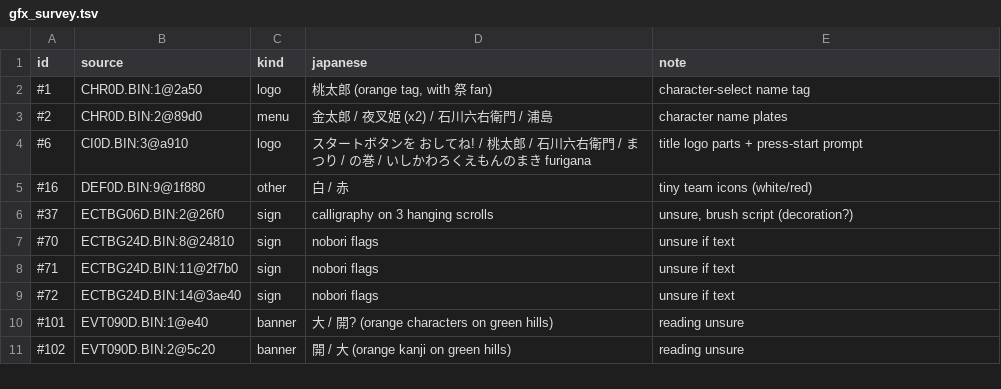
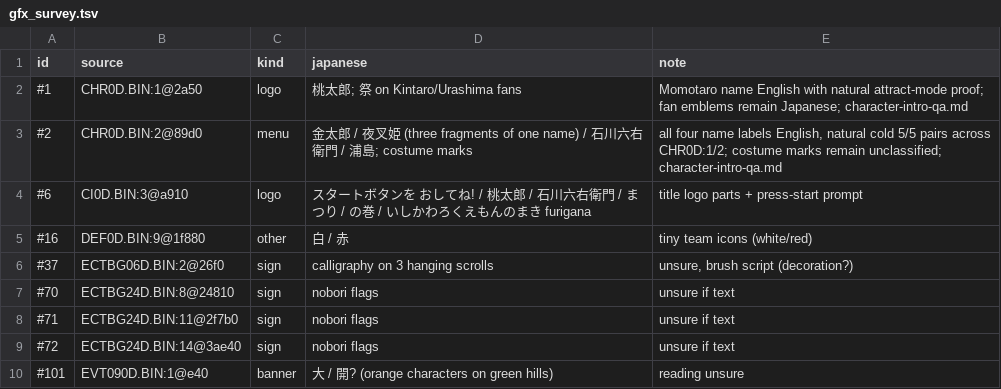
Before and after one commit to minhnhattonthat/momotarou-matsuri-ishikawa-rokuemon-no-maki-en, a TSV file: docs/re/gfx_survey.tsv, drawn as a sheet; only a part is shown; the shorter side is filled out with more unchanged rows.

Commit message:
Translate attract-mode character names with natural cold QA

```diff
--- a/docs/re/gfx_survey.tsv
+++ b/docs/re/gfx_survey.tsv
@@ -1,4 +1,4 @@
 id	source	kind	japanese	note
-#1	CHR0D.BIN:1@2a50	logo	桃太郎 (orange tag, with 祭 fan)	character-select name tag
-#2	CHR0D.BIN:2@89d0	menu	金太郎 / 夜叉姫 (x2) / 石川六右衛門 / 浦島	character name plates
+#1	CHR0D.BIN:1@2a50	logo	桃太郎; 祭 on Kintaro/Urashima fans	Momotaro name English with natural attract-mode proof; fan emblems remain Japanese; character-intro-qa.md
+#2	CHR0D.BIN:2@89d0	menu	金太郎 / 夜叉姫 (three fragments of one name) / 石川六右衛門 / 浦島; costume marks	all four name labels English, natural cold 5/5 pairs across CHR0D:1/2; costume marks remain unclassified; character-intro-qa.md
 #6	CI0D.BIN:3@a910	logo	スタートボタンを おしてね! / 桃太郎 / 石川六右衛門 / まつり / の巻 / いしかわろくえもんのまき furigana	title logo parts + press-start prompt
```
Also changed, not shown: 9 other files.
